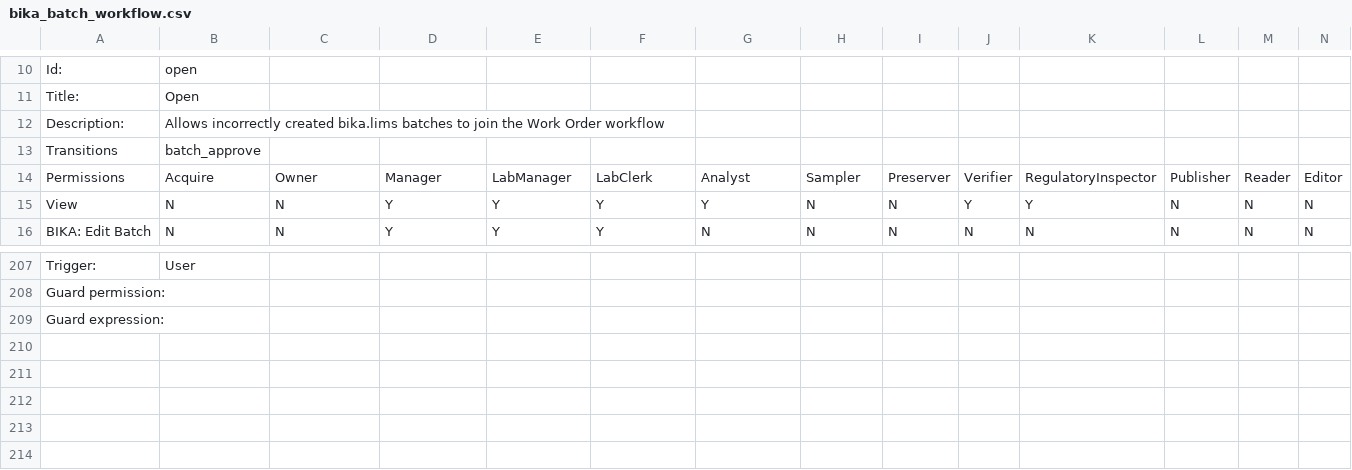
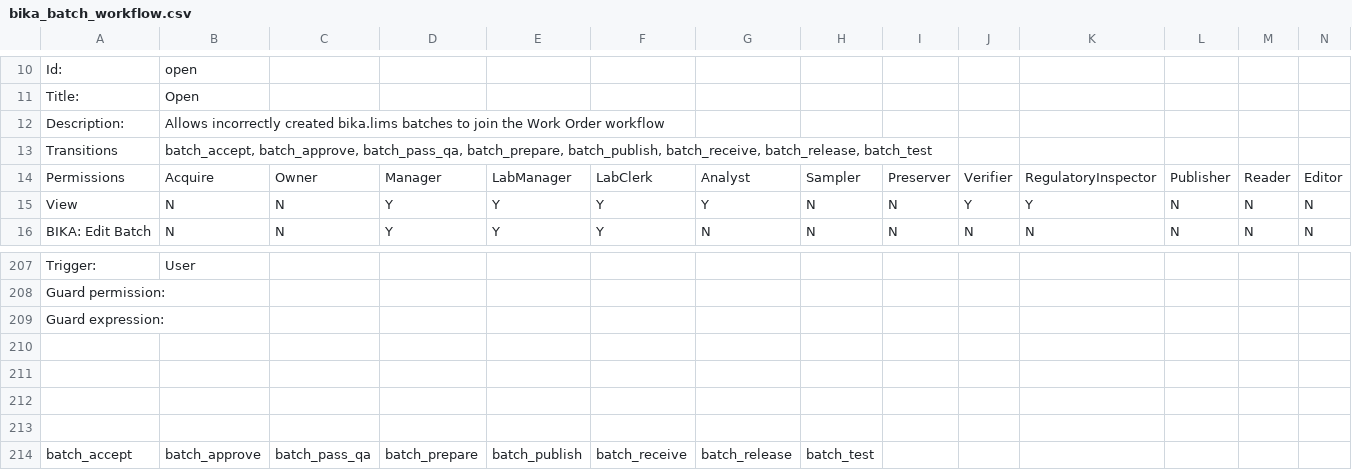
Before and after one commit to mikejmets/bika.uw, a CSV file: bika/uw/profiles/default/workflow_csv/bika_batch_workflow.csv, drawn as a sheet; only a part is shown, gaps mark what is left out; rows hold the shown columns only; the diff names each change by its address in the sheet, - before the commit and + after, or states it on an @@ line.

Commit message:
LIMS-2462 Open work orders can be transitioned into any state

```diff
--- a/bika/uw/profiles/default/workflow_csv/bika_batch_workflow.csv
+++ b/bika/uw/profiles/default/workflow_csv/bika_batch_workflow.csv
-B13: batch_approve
+B13: batch_accept, batch_approve, batch_pass_qa, batch_prepare, batch_publish, batch_receive, batch_release, batch_test
+row 210: (empty)
+row 211: (empty)
+row 212: (empty)
+row 213: (empty)
+row 214: batch_accept | batch_approve | batch_pass_qa | batch_prepare | batch_publish | batch_receive | batch_release | batch_test
```
